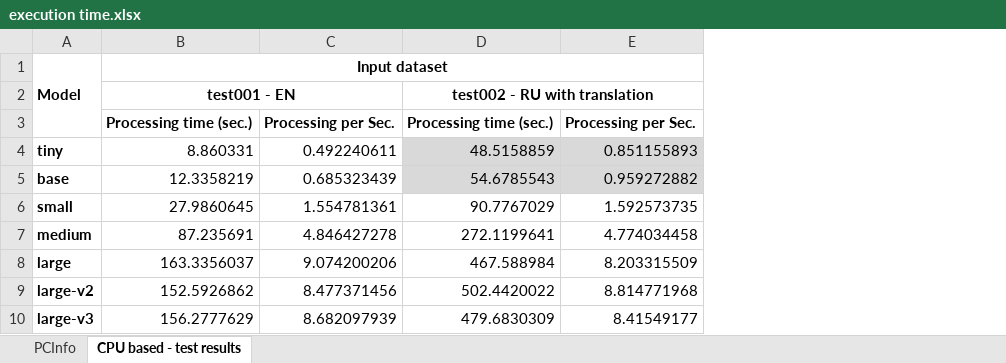
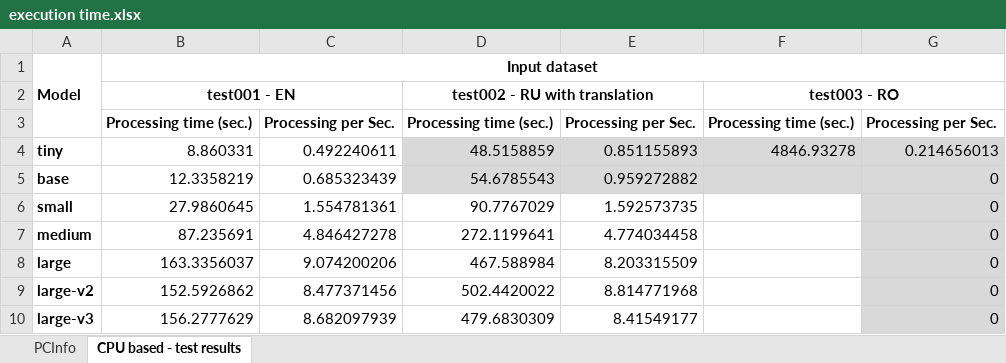
Before and after one commit to ABinkovski/OpenAIWhisper, an Excel workbook: execution time.xlsx, sheet CPU based - test results, drawn as a sheet; values as stored, in another font and other column widths than the file's, no borders; charts and pictures not drawn; the diff names each change by its address in the sheet, - before the commit and + after, or states it on an @@ line.

Commit message:
fix bash for test003

```diff
--- a/execution time.xlsx (sheet CPU based - test results)
+++ b/execution time.xlsx (sheet CPU based - test results)
+column F, rows 2-4: test003 - RO | Processing time (sec.) | 4846.93278
+column G, rows 3-10: Processing per Sec. | 0.214656013 | 0 | 0 | 0 | 0 | 0 | 0
```
Also changed, not shown: charts or pictures, 14 other files.
